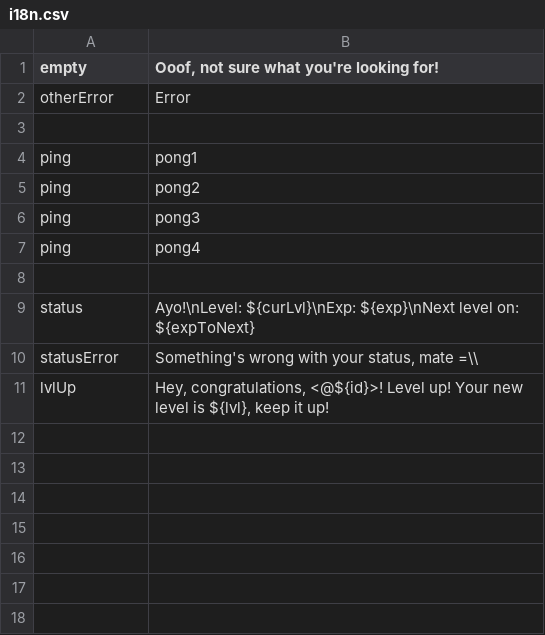
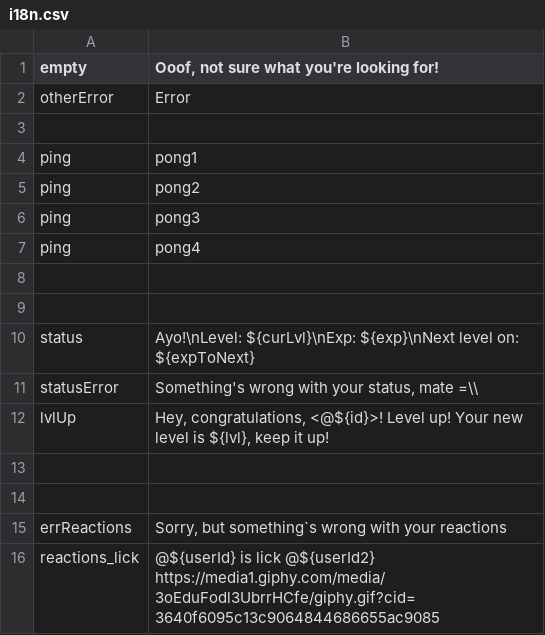
Before and after one commit to HyperLootProtocol/bot.hyperloot.net, a CSV file: i18n.csv, drawn as a sheet; the diff names each change by its address in the sheet, - before the commit and + after, or states it on an @@ line.

Commit message:
Need help, what did I do wrong and how to do it right?

```diff
--- a/i18n.csv
+++ b/i18n.csv
+row 9: (empty)
+row 13: (empty)
+row 14: (empty)
+row 15: errReactions | Sorry, but something`s wrong with your reactions
+row 16: reactions_lick | @${userId} is lick @${userId2} https://media1.giphy.com/media/3oEduFodl3UbrrHCfe/giphy.gif?cid=3640f6095c13c9064844686655ac9085
```
Also changed, not shown: 2 other files.
